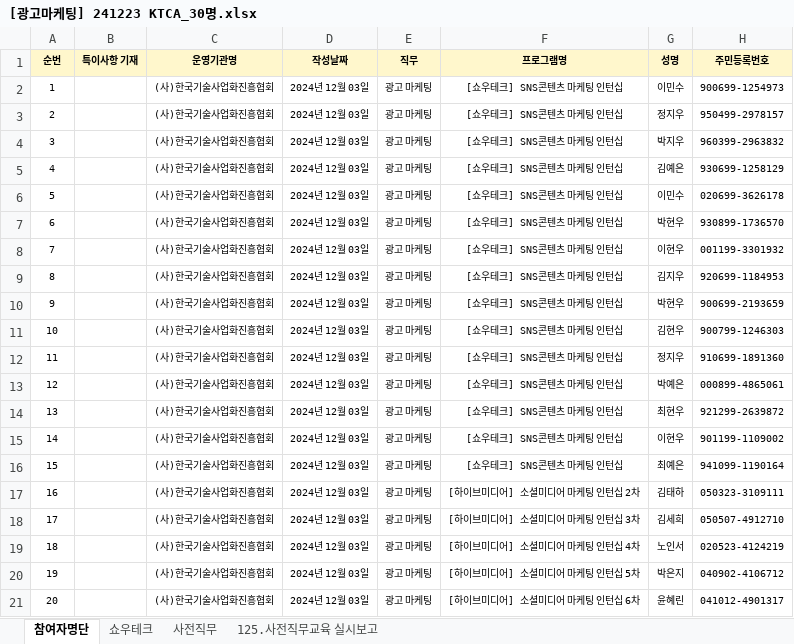
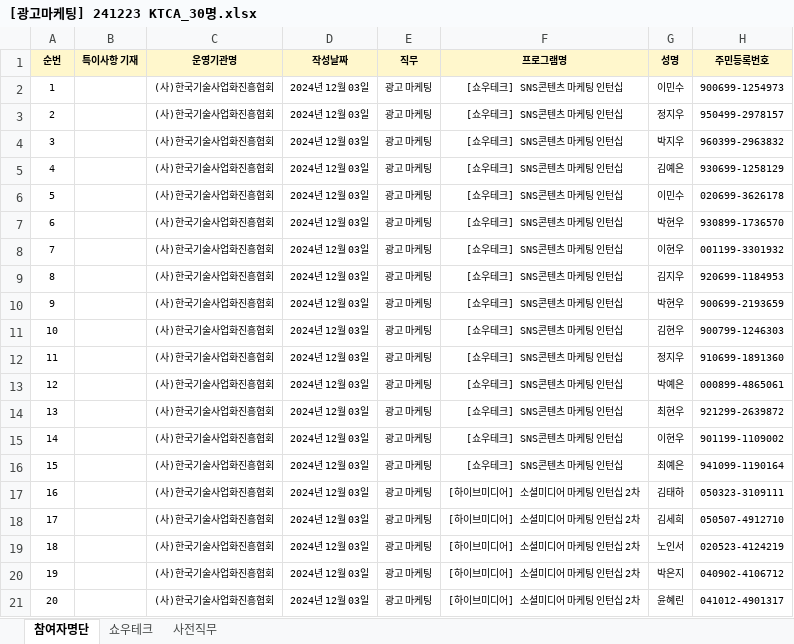
Before and after one commit to kjh5848/python_lab, an Excel workbook: 07. 한글 문서/[광고마케팅] 241223 KTCA_30명.xlsx, sheet 참여자명단, drawn as a sheet; only a part is shown; values as stored, in another font and other column widths than the file's, no borders; the diff names each change by its address in the sheet, - before the commit and + after, or states it on an @@ line.

```diff
--- a/07. 한글 문서/[광고마케팅] 241223 KTCA_30명.xlsx (sheet 참여자명단)
+++ b/07. 한글 문서/[광고마케팅] 241223 KTCA_30명.xlsx (sheet 참여자명단)
-sheet tab: 125.사전직무교육 실시보고
-F18 (프로그램명): [하이브미디어] 소셜미디어 마케팅 인턴십 3차
+F18 (프로그램명): [하이브미디어] 소셜미디어 마케팅 인턴십 2차
-F19 (프로그램명): [하이브미디어] 소셜미디어 마케팅 인턴십 4차
+F19 (프로그램명): [하이브미디어] 소셜미디어 마케팅 인턴십 2차
-F20 (프로그램명): [하이브미디어] 소셜미디어 마케팅 인턴십 5차
+F20 (프로그램명): [하이브미디어] 소셜미디어 마케팅 인턴십 2차
-F21 (프로그램명): [하이브미디어] 소셜미디어 마케팅 인턴십 6차
+F21 (프로그램명): [하이브미디어] 소셜미디어 마케팅 인턴십 2차
```
Also changed, not shown: sheet 사전직무, 14 other files.
